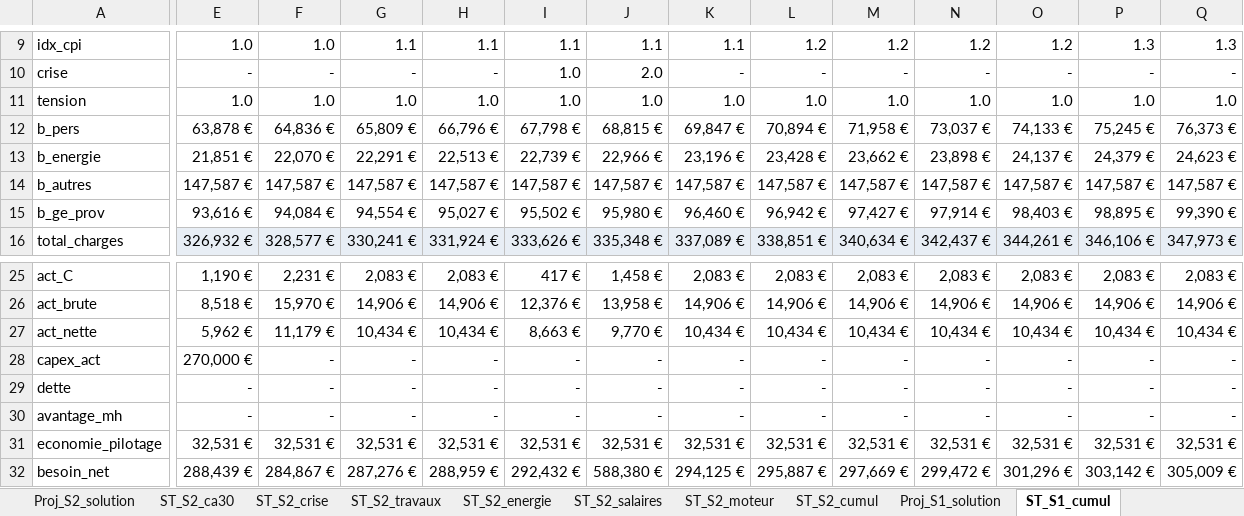
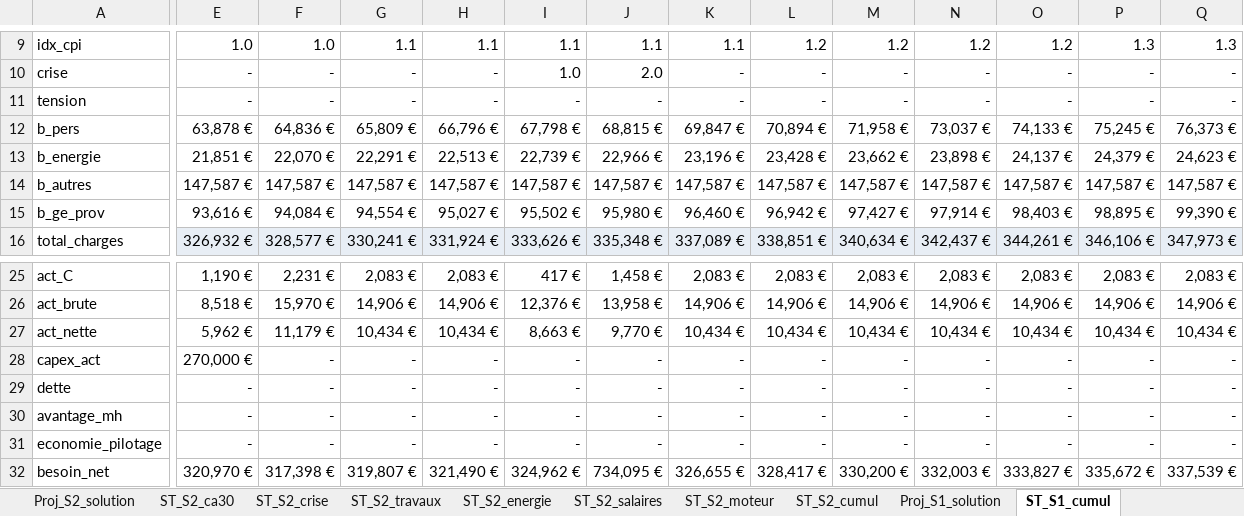
Before and after one commit to mabrs1785-arch/Ch-teau-, an Excel workbook: EQUATION_ECONOMIQUE_CHATEAU/02_MODELE/sorties/Modele_equation_chateau.xlsx, sheet ST_S1_cumul, drawn as a sheet; only a part is shown, gaps mark what is left out; values as stored, in another font and other column widths than the file's, no borders; the diff covers the shown part only; the diff names each change by its address in the sheet, - before the commit and + after, or states it on an @@ line.

```diff
--- a/EQUATION_ECONOMIQUE_CHATEAU/02_MODELE/sorties/Modele_equation_chateau.xlsx (sheet ST_S1_cumul)
+++ b/EQUATION_ECONOMIQUE_CHATEAU/02_MODELE/sorties/Modele_equation_chateau.xlsx (sheet ST_S1_cumul)
-E11: 1.0
+E11: -
-F11: 1.0
+F11: -
-G11: 1.0
+G11: -
-H11: 1.0
+H11: -
-I11: 1.0
+I11: -
-J11: 1.0
+J11: -
-K11: 1.0
+K11: -
-L11: 1.0
+L11: -
-M11: 1.0
+M11: -
-N11: 1.0
+N11: -
-O11: 1.0
+O11: -
-P11: 1.0
+P11: -
-Q11: 1.0
+Q11: -
-E31: 32,531 €
+E31: -
-F31: 32,531 €
+F31: -
-G31: 32,531 €
+G31: -
-H31: 32,531 €
+H31: -
-I31: 32,531 €
+I31: -
-J31: 32,531 €
+J31: -
-K31: 32,531 €
+K31: -
-L31: 32,531 €
+L31: -
-M31: 32,531 €
+M31: -
-N31: 32,531 €
+N31: -
-O31: 32,531 €
+O31: -
-P31: 32,531 €
+P31: -
-Q31: 32,531 €
+Q31: -
-E32: 288,439 €
+E32: 320,970 €
-F32: 284,867 €
+F32: 317,398 €
-G32: 287,276 €
+G32: 319,807 €
-H32: 288,959 €
+H32: 321,490 €
-I32: 292,432 €
+I32: 324,962 €
-J32: 588,380 €
+J32: 734,095 €
-K32: 294,125 €
+K32: 326,655 €
-L32: 295,887 €
+L32: 328,417 €
-M32: 297,669 €
+M32: 330,200 €
-N32: 299,472 €
+N32: 332,003 €
-O32: 301,296 €
+O32: 333,827 €
-P32: 303,142 €
+P32: 335,672 €
-Q32: 305,009 €
+Q32: 337,539 €
```
Also changed, not shown: 228 edited cells elsewhere in this sheet, sheet Proj_S1_solution, sheet ST_S2_cumul, sheet ST_S2_crise, sheet ST_S2_moteur, sheet ST_S2_travaux, sheet ST_S2_salaires, 8 more sheets, 5 other files.
